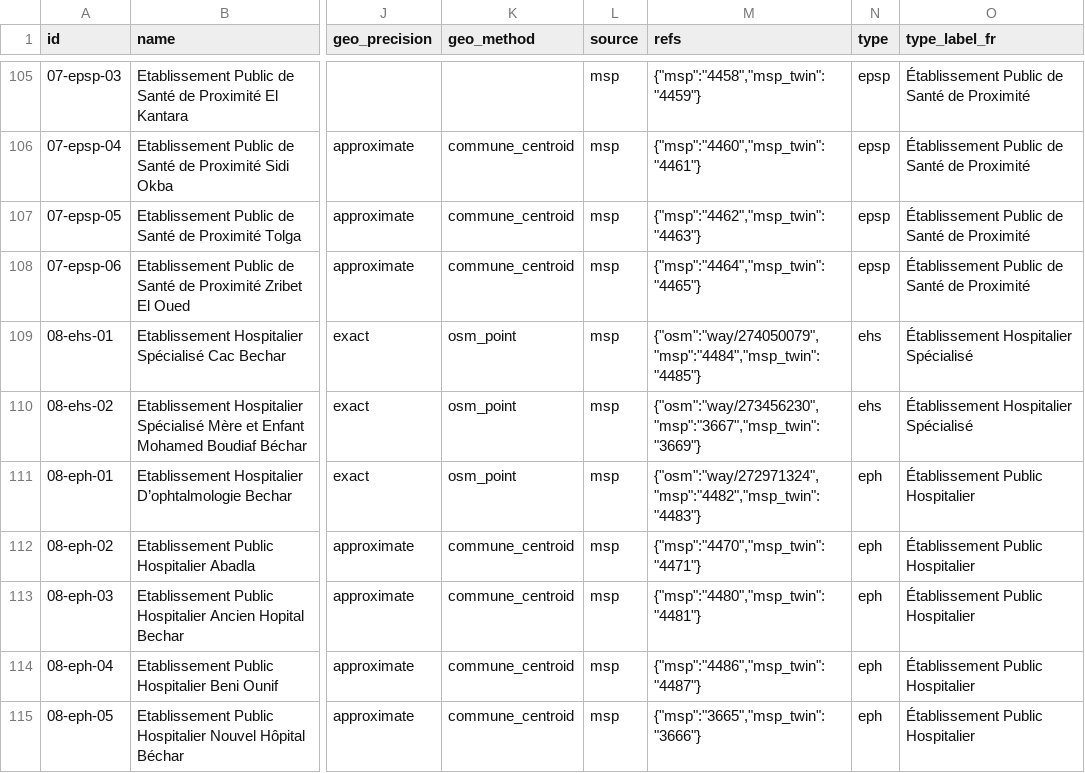
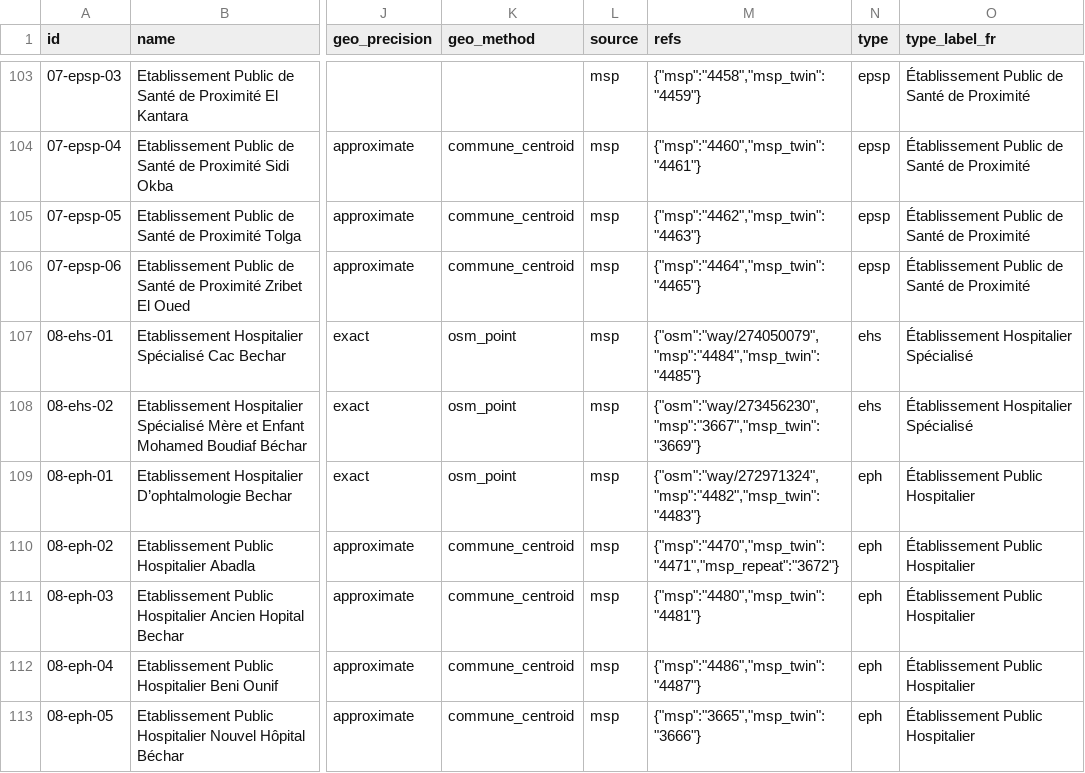
Before and after one commit to yasserstudio/geoalgeria, a CSV file: packages/sante/data/csv/sante.csv, drawn as a sheet; only a part is shown, gaps mark what is left out; addresses are those after the commit; the diff covers the shown part only; the diff names each change by its address in the sheet, - before the commit and + after, or states it on an @@ line.

Commit message:
fix(sante): merge the registry's same-language repeat posts into one record
The previous release merged the Ministry of Health's FR/AR twin posts. That rule
pairs one language with the other, so it can never reach an establishment the
registry entered twice in the language it already had: both copies ship as
records and split the facility's coordinate and anything joined to it.

Of 1,258 registry posts, exactly 7 titles are published twice, and the
conservative and the loose key of @geoalgeria/normalize agree on all 7. WordPress
corroborates each one, since it only appends a -2 slug when the title collided
exactly. The gate is the whole title folded to the same key, which is stronger
than the complete-match branch of the twin gate, plus two placement checks: two
records that each name a commune outright and name different ones are two
places, and two records in different wilayas are two places too unless exactly
one of them is placed at all, because a commune name repeats across Algeria.
Five candidates the weaker locality signal raised are kept apart on the names,
the registry's own Arris 1 and Arris 2 and the two Skikda and two Ouargla
hospitals, each with its reason in quality/sante-repeat-posts.json.

One merge crosses a wilaya: post 4727 carries the Arabic name of the Jijel EPH
and the wilaya tag of Djelfa, so it shipped as 17-eph-11 with no commune, no
coordinate and nothing for the OpenStreetMap pass to find. It goes into
18-eph-02, which keeps its commune and its point.

refs.msp_repeat is new, the absorbed post, and the carry-over key resolves
through all three posts so a record keeps the id it already had. 668 records
become 661, seven ids are retired with a migrations entry each, and the merged
Ain Djasser EPSP publishes exact instead of two half-records on one point.

```diff
--- a/packages/sante/data/csv/sante.csv
+++ b/packages/sante/data/csv/sante.csv
-M110 (refs): {"msp":"4470","msp_twin":"4471"}
+M110 (refs): {"msp":"4470","msp_twin":"4471","msp_repeat":"3672"}
```
Also changed, not shown: 7 removed rows and 10 edited cells elsewhere in this file, 22 other files.
